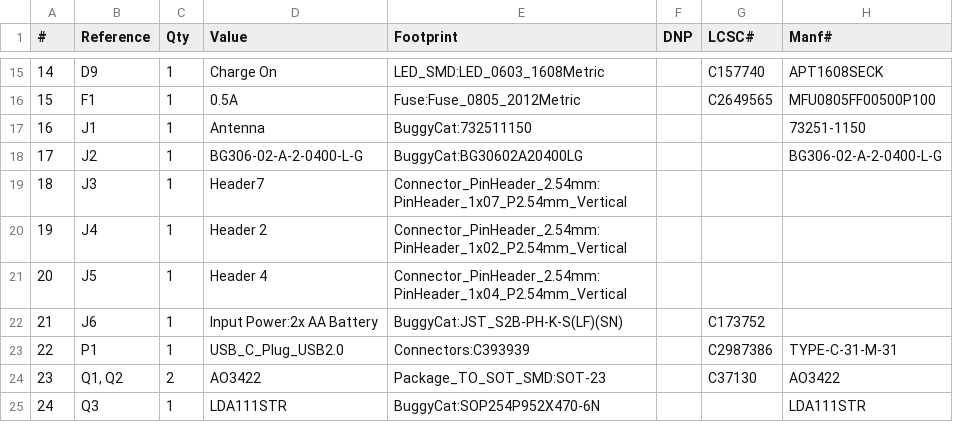
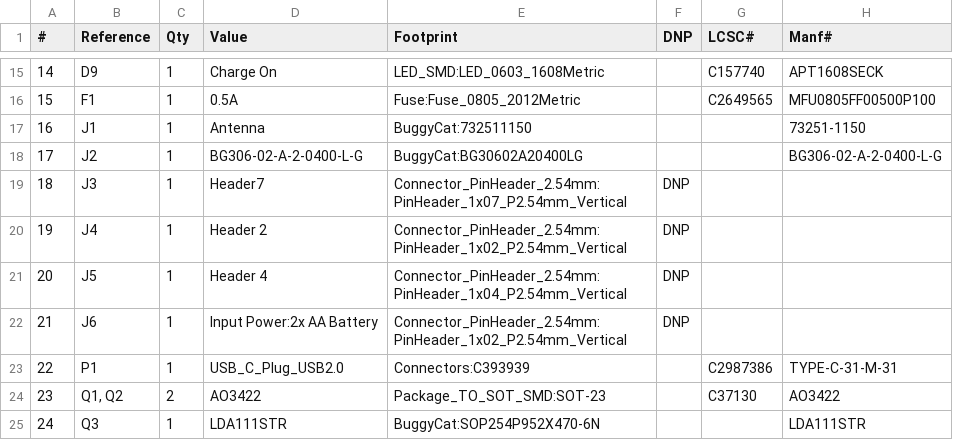
Before and after one commit to ElectronicCats/faultycat, a CSV file: Hardware/BuggyCat.csv, drawn as a sheet; only a part is shown, gaps mark what is left out.

Commit message:
Footprint of battery holder modified and J6 changed

```diff
--- a/Hardware/BuggyCat.csv
+++ b/Hardware/BuggyCat.csv
@@ -18,6 +18,6 @@
 "17","J2","1","BG306-02-A-2-0400-L-G","BuggyCat:BG30602A20400LG","","","BG306-02-A-2-0400-L-G"
-"18","J3","1","Header7","Connector_PinHeader_2.54mm:PinHeader_1x07_P2.54mm_Vertical","","",""
-"19","J4","1","Header 2","Connector_PinHeader_2.54mm:PinHeader_1x02_P2.54mm_Vertical","","",""
-"20","J5","1","Header 4","Connector_PinHeader_2.54mm:PinHeader_1x04_P2.54mm_Vertical","","",""
-"21","J6","1","Input Power:2x AA Battery","BuggyCat:JST_S2B-PH-K-S(LF)(SN)","","C173752",""
+"18","J3","1","Header7","Connector_PinHeader_2.54mm:PinHeader_1x07_P2.54mm_Vertical","DNP","",""
+"19","J4","1","Header 2","Connector_PinHeader_2.54mm:PinHeader_1x02_P2.54mm_Vertical","DNP","",""
+"20","J5","1","Header 4","Connector_PinHeader_2.54mm:PinHeader_1x04_P2.54mm_Vertical","DNP","",""
+"21","J6","1","Input Power:2x AA Battery","Connector_PinHeader_2.54mm:PinHeader_1x02_P2.54mm_Vertical","DNP","",""
 "22","P1","1","USB_C_Plug_USB2.0","Connectors:C393939","","C2987386","TYPE-C-31-M-31"
```
Also changed, not shown: 4 other files.
